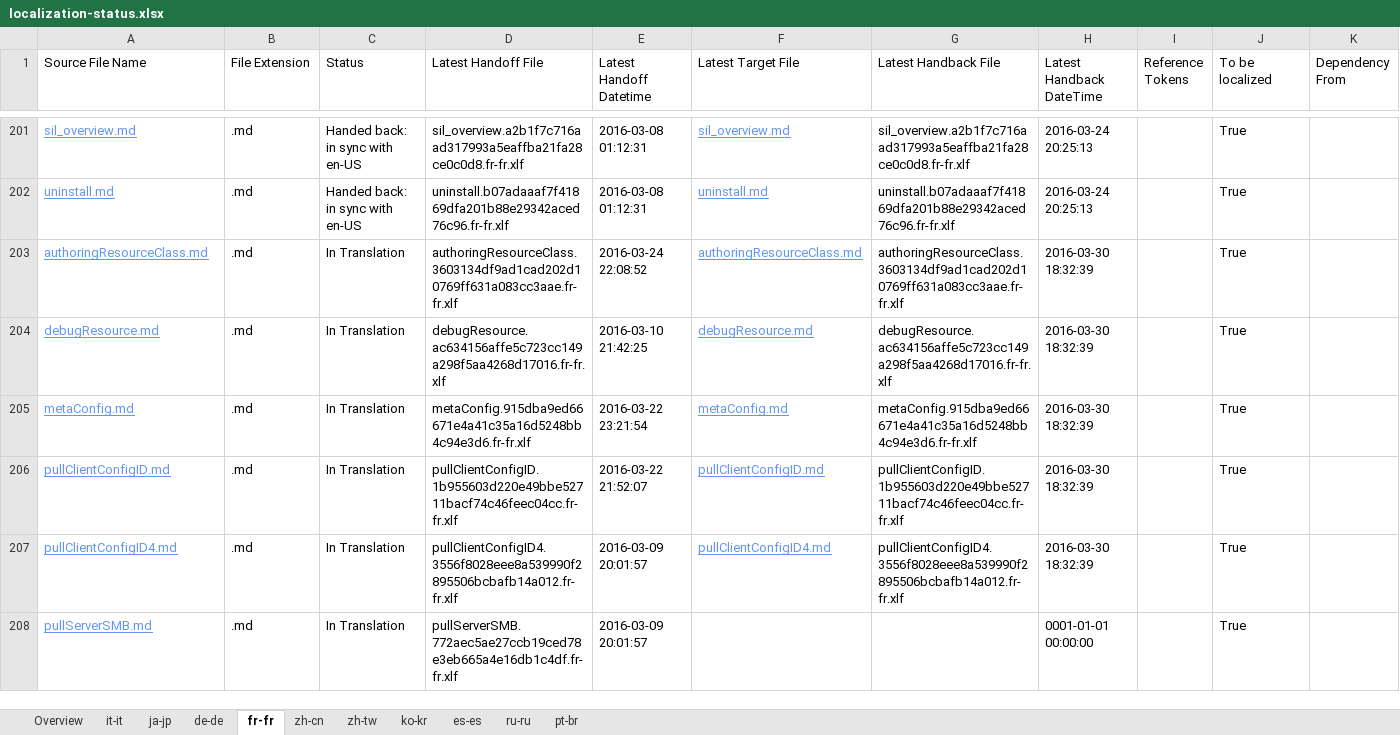
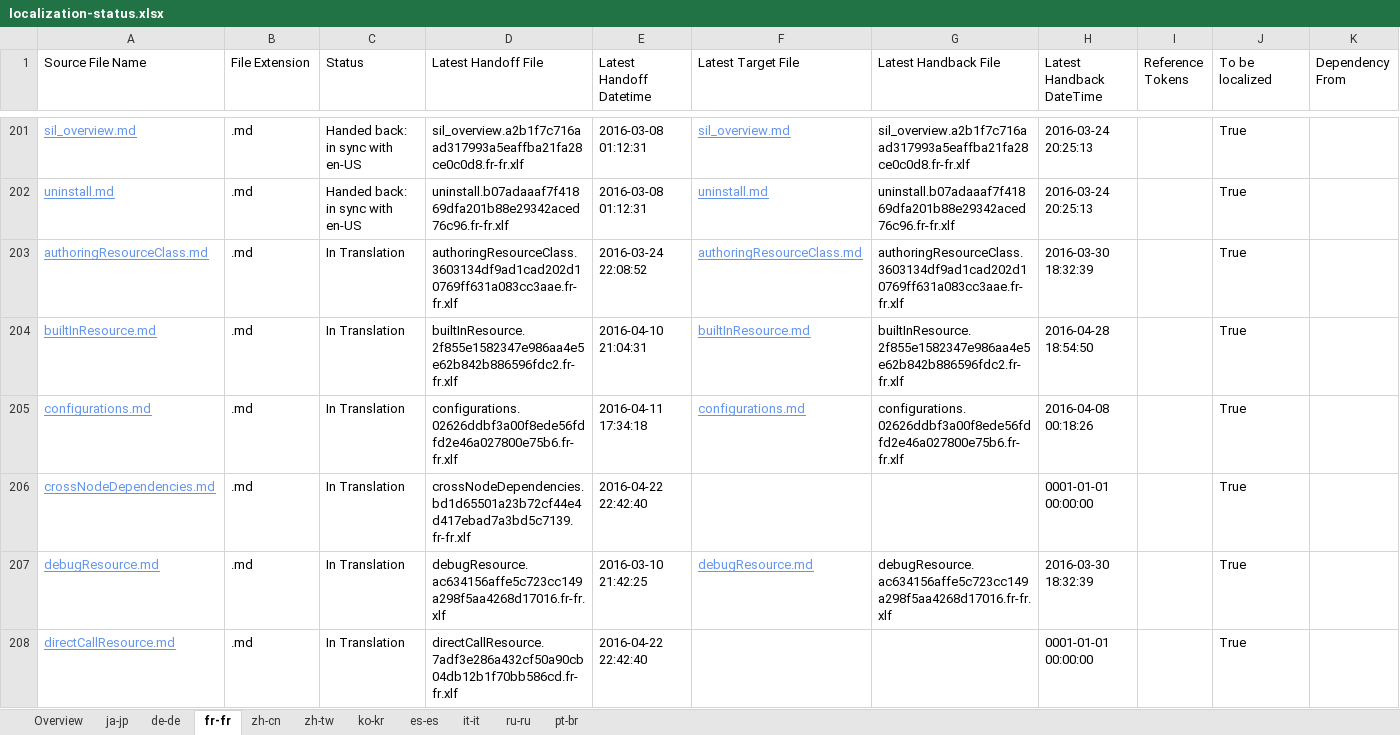
Before and after one commit to SonjaSaltzman/powerShell-Docs.handback, an Excel workbook: ol-handback/PowerShell/powerShell-Docs/live/localization-status.xlsx, sheet fr-fr, drawn as a sheet; only a part is shown, gaps mark what is left out; the shorter side is filled out with more unchanged rows; values as stored, in another font and other column widths than the file's, no borders; table styles not drawn; rows hold the shown columns only; the diff covers the shown part only; the diff names each change by its address in the sheet, - before the commit and + after, or states it on an @@ line.

```diff
--- a/ol-handback/PowerShell/powerShell-Docs/live/localization-status.xlsx (sheet fr-fr)
+++ b/ol-handback/PowerShell/powerShell-Docs/live/localization-status.xlsx (sheet fr-fr)
@@ sheet tab order changed: Overview | ja-jp | de-de | fr-fr | zh-cn | zh-tw | ko-kr | es-es | it-it | ru-ru | pt-br @@
+row 204: builtInResource.md | .md | In Translation | builtInResource.2f855e1582347e986aa4e5e62b842b886596fdc2.fr-fr.xlf | 2016-04-10 21:04:31 | builtInResource.md | builtInResource.2f855e1582347e986aa4e5e62b842b886596fdc2.fr-fr.xlf | 2016-04-28 18:54:50 |  | True
+row 205: configurations.md | .md | In Translation | configurations.02626ddbf3a00f8ede56fdfd2e46a027800e75b6.fr-fr.xlf | 2016-04-11 17:34:18 | configurations.md | configurations.02626ddbf3a00f8ede56fdfd2e46a027800e75b6.fr-fr.xlf | 2016-04-08 00:18:26 |  | True
+row 206: crossNodeDependencies.md | .md | In Translation | crossNodeDependencies.bd1d65501a23b72cf44e4d417ebad7a3bd5c7139.fr-fr.xlf | 2016-04-22 22:42:40 |  |  | 0001-01-01 00:00:00 |  | True
+row 208: directCallResource.md | .md | In Translation | directCallResource.7adf3e286a432cf50a90cb04db12b1f70bb586cd.fr-fr.xlf | 2016-04-22 22:42:40 |  |  | 0001-01-01 00:00:00 |  | True
```
Also changed, not shown: 61 added rows and 65 removed rows elsewhere in this sheet, sheet de-de, sheet es-es, sheet Overview, sheet it-it.
